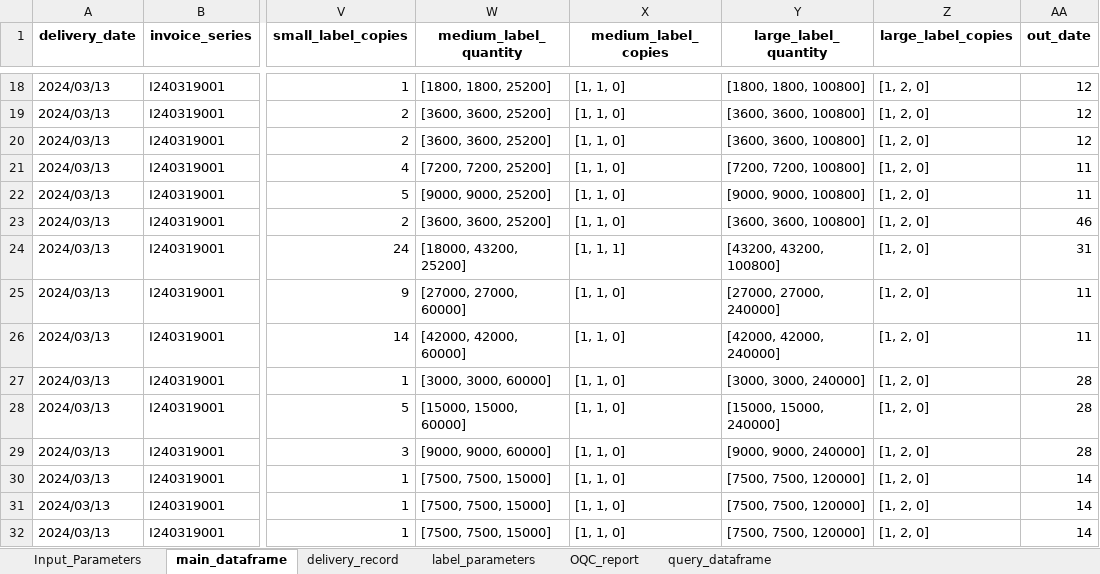
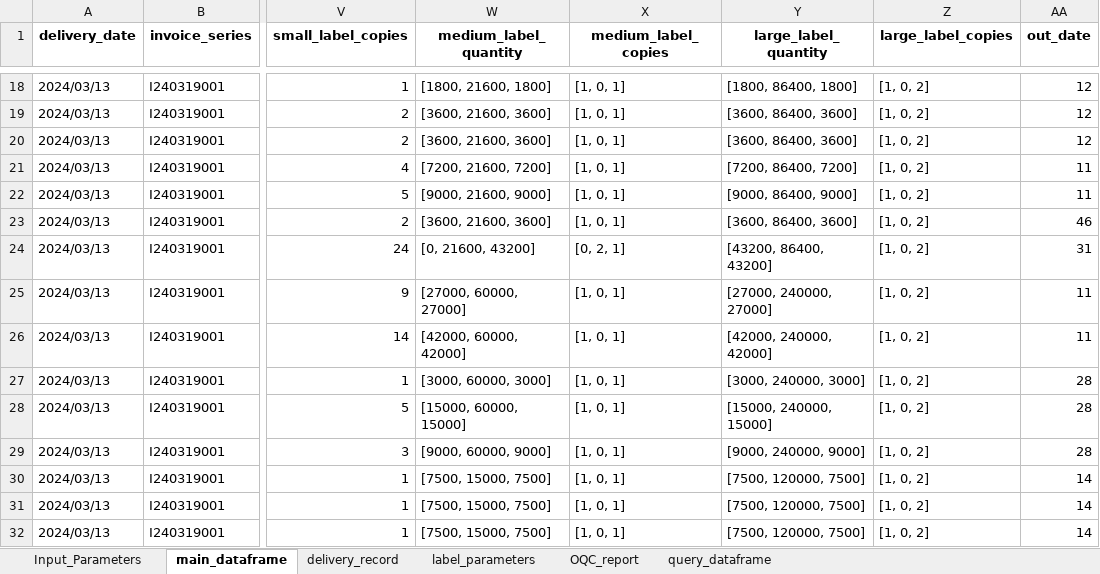
Before and after one commit to unssy/label_printing_20240401, an Excel workbook: parameters_dataframe.xlsx, sheet main_dataframe, drawn as a sheet; only a part is shown, gaps mark what is left out; values as stored, in another font and other column widths than the file's, no borders; the diff covers the shown part only; the diff names each change by its address in the sheet, - before the commit and + after, or states it on an @@ line.

```diff
--- a/parameters_dataframe.xlsx (sheet main_dataframe)
+++ b/parameters_dataframe.xlsx (sheet main_dataframe)
-W18 (medium_label_quantity): [1800, 1800, 25200]
+W18 (medium_label_quantity): [1800, 21600, 1800]
-X18:X23 (medium_label_copies): [1, 1, 0]
+X18:X23 (medium_label_copies): [1, 0, 1]
-Y18 (large_label_quantity): [1800, 1800, 100800]
+Y18 (large_label_quantity): [1800, 86400, 1800]
-Z18:Z32 (large_label_copies): [1, 2, 0]
+Z18:Z32 (large_label_copies): [1, 0, 2]
-W19:W20 (medium_label_quantity): [3600, 3600, 25200]
+W19:W20 (medium_label_quantity): [3600, 21600, 3600]
-Y19:Y20 (large_label_quantity): [3600, 3600, 100800]
+Y19:Y20 (large_label_quantity): [3600, 86400, 3600]
-W21 (medium_label_quantity): [7200, 7200, 25200]
+W21 (medium_label_quantity): [7200, 21600, 7200]
-Y21 (large_label_quantity): [7200, 7200, 100800]
+Y21 (large_label_quantity): [7200, 86400, 7200]
-W22 (medium_label_quantity): [9000, 9000, 25200]
+W22 (medium_label_quantity): [9000, 21600, 9000]
-Y22 (large_label_quantity): [9000, 9000, 100800]
+Y22 (large_label_quantity): [9000, 86400, 9000]
-W23 (medium_label_quantity): [3600, 3600, 25200]
+W23 (medium_label_quantity): [3600, 21600, 3600]
-Y23 (large_label_quantity): [3600, 3600, 100800]
+Y23 (large_label_quantity): [3600, 86400, 3600]
-W24 (medium_label_quantity): [18000, 43200, 25200]
+W24 (medium_label_quantity): [0, 21600, 43200]
-X24 (medium_label_copies): [1, 1, 1]
+X24 (medium_label_copies): [0, 2, 1]
-Y24 (large_label_quantity): [43200, 43200, 100800]
+Y24 (large_label_quantity): [43200, 86400, 43200]
-W25 (medium_label_quantity): [27000, 27000, 60000]
+W25 (medium_label_quantity): [27000, 60000, 27000]
-X25:X32 (medium_label_copies): [1, 1, 0]
+X25:X32 (medium_label_copies): [1, 0, 1]
-Y25 (large_label_quantity): [27000, 27000, 240000]
+Y25 (large_label_quantity): [27000, 240000, 27000]
-W26 (medium_label_quantity): [42000, 42000, 60000]
+W26 (medium_label_quantity): [42000, 60000, 42000]
-Y26 (large_label_quantity): [42000, 42000, 240000]
+Y26 (large_label_quantity): [42000, 240000, 42000]
-W27 (medium_label_quantity): [3000, 3000, 60000]
+W27 (medium_label_quantity): [3000, 60000, 3000]
-Y27 (large_label_quantity): [3000, 3000, 240000]
+Y27 (large_label_quantity): [3000, 240000, 3000]
-W28 (medium_label_quantity): [15000, 15000, 60000]
+W28 (medium_label_quantity): [15000, 60000, 15000]
-Y28 (large_label_quantity): [15000, 15000, 240000]
+Y28 (large_label_quantity): [15000, 240000, 15000]
-W29 (medium_label_quantity): [9000, 9000, 60000]
+W29 (medium_label_quantity): [9000, 60000, 9000]
-Y29 (large_label_quantity): [9000, 9000, 240000]
+Y29 (large_label_quantity): [9000, 240000, 9000]
-W30:W32 (medium_label_quantity): [7500, 7500, 15000]
+W30:W32 (medium_label_quantity): [7500, 15000, 7500]
-Y30:Y32 (large_label_quantity): [7500, 7500, 120000]
+Y30:Y32 (large_label_quantity): [7500, 120000, 7500]
```
Also changed, not shown: 62 edited cells elsewhere in this sheet, sheet label_parameters, main_dataframe_database.xlsx, 3 other files.
